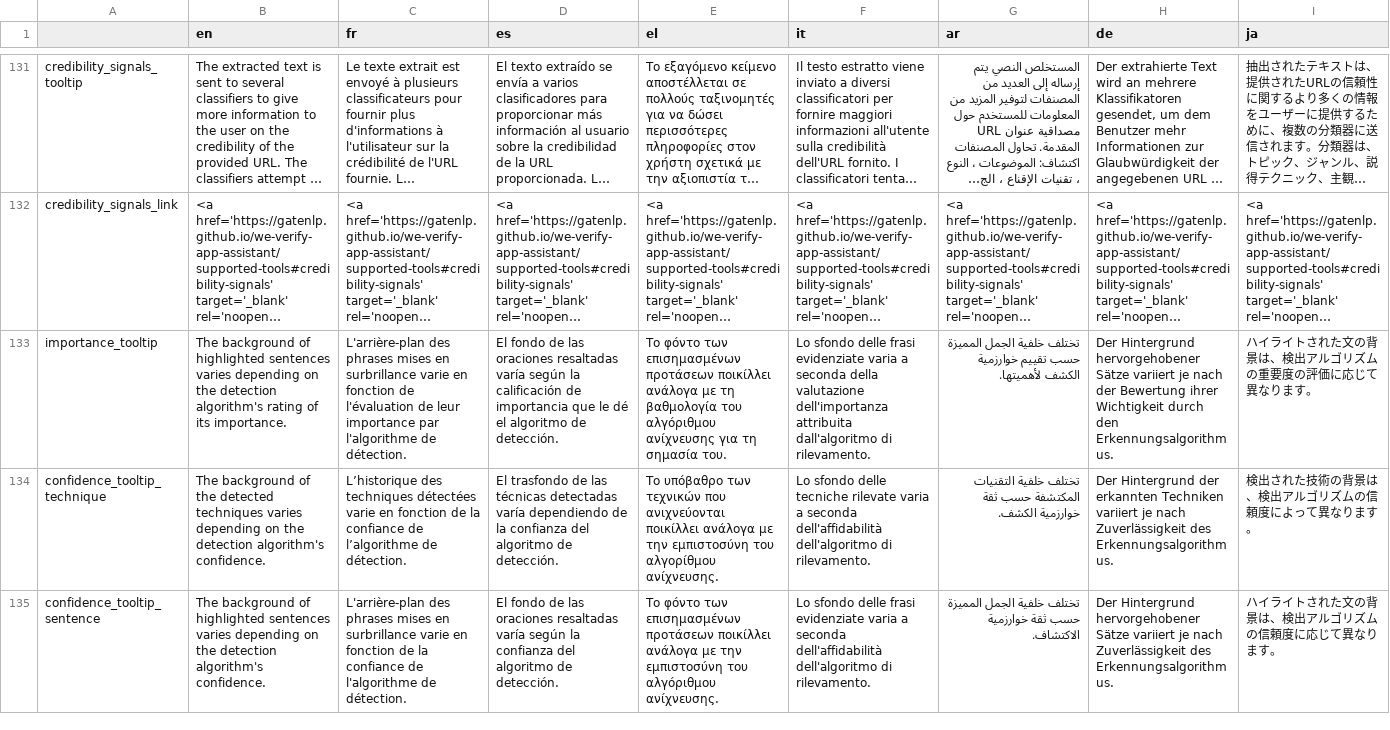
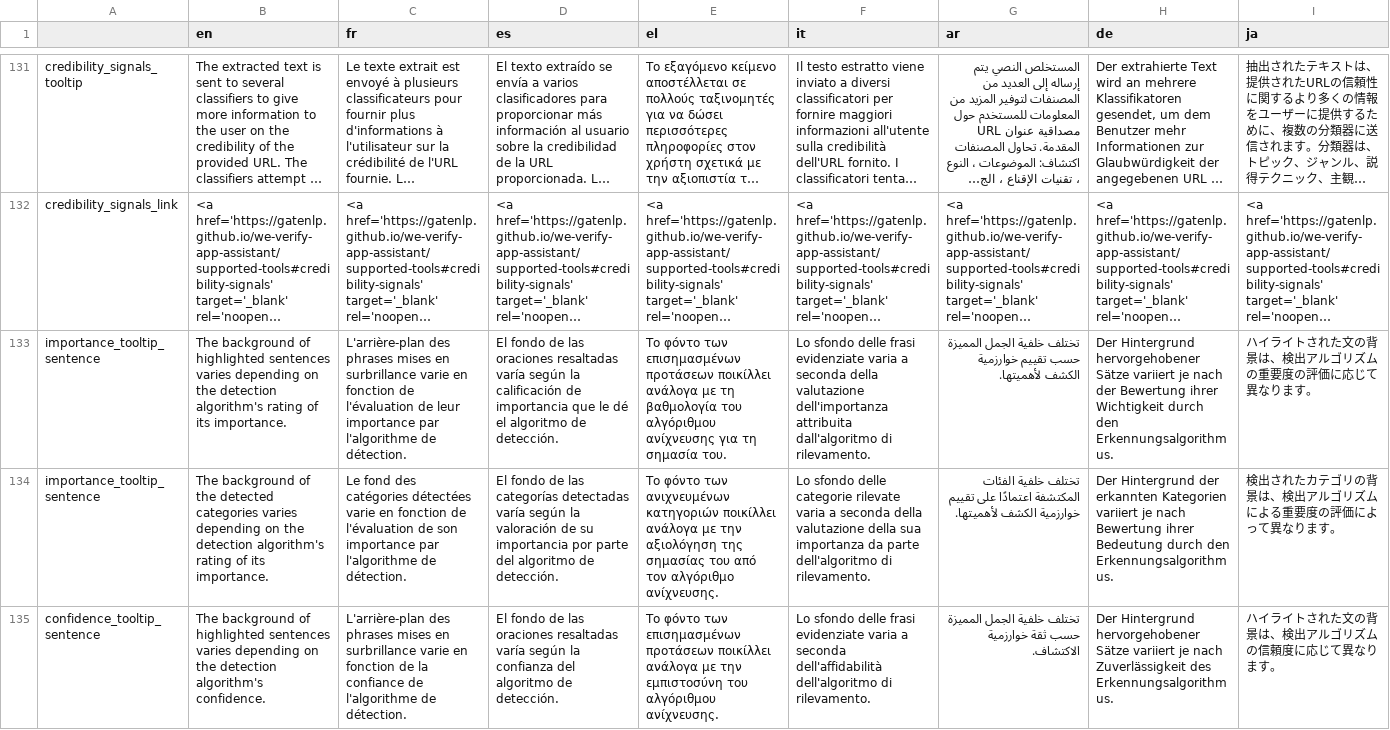
Before and after one commit to AFP-Medialab/InVID-Translation, a TSV file: components/NavItems/tools/Assistant.tsv, drawn as a sheet; only a part is shown, gaps mark what is left out; long unchanged cells end in …; removed rows and columns are numbered as before the commit, all else as after; the diff covers the shown part only; the diff names each change by its address in the sheet, - before the commit and + after, or states it on an @@ line.

Commit message:
updated sentence/category tooltips for importance/confidence

```diff
--- a/components/NavItems/tools/Assistant.tsv
+++ b/components/NavItems/tools/Assistant.tsv
-A133: importance_tooltip
+A133: importance_tooltip_sentence
-row 134: confidence_tooltip_technique | The background of the detected techniques varies depending on the detection algorithm's confidence. | L’historique des techniques détectées varie en fonction de la confiance de l’algorithme de détection. | El trasfondo de las técnicas detectadas varía dependiendo de la confianza del algoritmo de detección. | Το υπόβαθρο των τεχνικών που ανιχνεύονται ποικίλλει ανάλογα με την εμπιστοσύνη του αλγορίθμου ανίχνευσης. | Lo sfondo delle tecniche rilevate varia a seconda dell'affidabilità dell'algoritmo di rilevamento. | تختلف خلفية التقنيات المكتشفة حسب ثقة خوارزمية الكشف. | Der Hintergrund der erkannten Techniken variiert je nach Zuverlässigkeit des Erkennungsalgorithmus. | 検出された技術の背景は、検出アルゴリズムの信頼度によって異なります。
+row 134: importance_tooltip_sentence | The background of the detected categories varies depending on the detection algorithm's rating of its importance. | Le fond des catégories détectées varie en fonction de l'évaluation de son importance par l'algorithme de détection. | El fondo de las categorías detectadas varía según la valoración de su importancia por parte del algoritmo de detección. | Το φόντο των ανιχνευμένων κατηγοριών ποικίλλει ανάλογα με την αξιολόγηση της σημασίας του από τον αλγόριθμο ανίχνευσης. | Lo sfondo delle categorie rilevate varia a seconda della valutazione della sua importanza da parte dell'algoritmo di rilevamento. | تختلف خلفية الفئات المكتشفة اعتمادًا على تقييم خوارزمية الكشف لأهميتها. | Der Hintergrund der erkannten Kategorien variiert je nach Bewertung ihrer Bedeutung durch den Erkennungsalgorithmus. | 検出されたカテゴリの背景は、検出アルゴリズムによる重要度の評価によって異なります。
```
Also changed, not shown: 1 added row elsewhere in this file.
